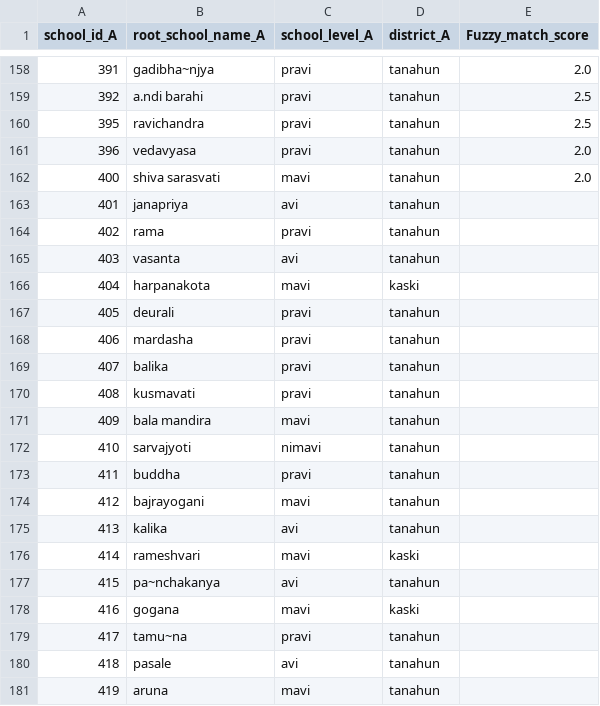
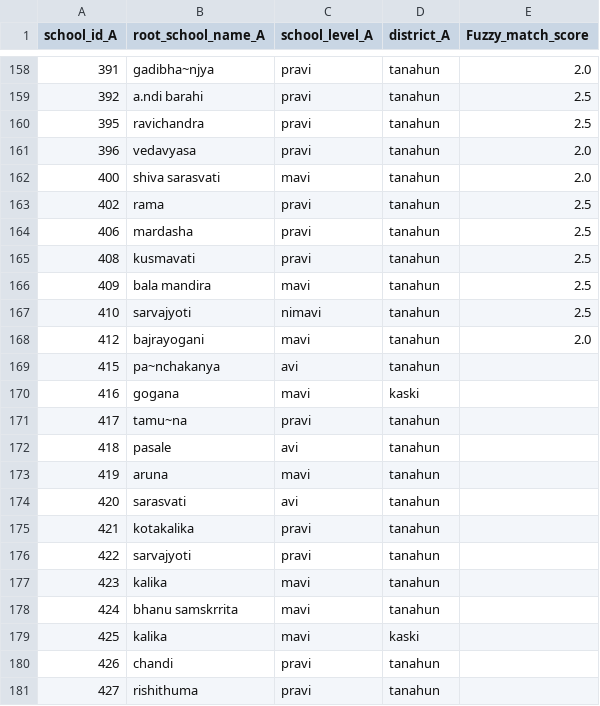
Before and after one commit to moest-np/incubator, a CSV file: Matching Analysis/results/preprocessed_after_fuzzy_A.csv, drawn as a sheet; only a part is shown, gaps mark what is left out; the shorter side is filled out with more unchanged rows.

```diff
--- a/Matching Analysis/results/preprocessed_after_fuzzy_A.csv
+++ b/Matching Analysis/results/preprocessed_after_fuzzy_A.csv
@@ -162,16 +162,8 @@ school_id_A,root_school_name_A,school_level_A,district_A,Fuzzy_match_score
 400,shiva sarasvati,mavi,tanahun,2.0
-401,janapriya,avi,tanahun,
-402,rama,pravi,tanahun,
-403,vasanta,avi,tanahun,
-404,harpanakota,mavi,kaski,
-405,deurali,pravi,tanahun,
-406,mardasha,pravi,tanahun,
-407,balika,pravi,tanahun,
-408,kusmavati,pravi,tanahun,
-409,bala mandira,mavi,tanahun,
-410,sarvajyoti,nimavi,tanahun,
-411,buddha,pravi,tanahun,
-412,bajrayogani,mavi,tanahun,
-413,kalika,avi,tanahun,
-414,rameshvari,mavi,kaski,
+402,rama,pravi,tanahun,2.5
+406,mardasha,pravi,tanahun,2.5
+408,kusmavati,pravi,tanahun,2.5
+409,bala mandira,mavi,tanahun,2.5
+410,sarvajyoti,nimavi,tanahun,2.5
+412,bajrayogani,mavi,tanahun,2.0
 415,pa~nchakanya,avi,tanahun,
```
Also changed, not shown: Matching Analysis/results/Complete_match.csv, Matching Analysis/results/final_fuzzy_matching.csv, 2 other files.
